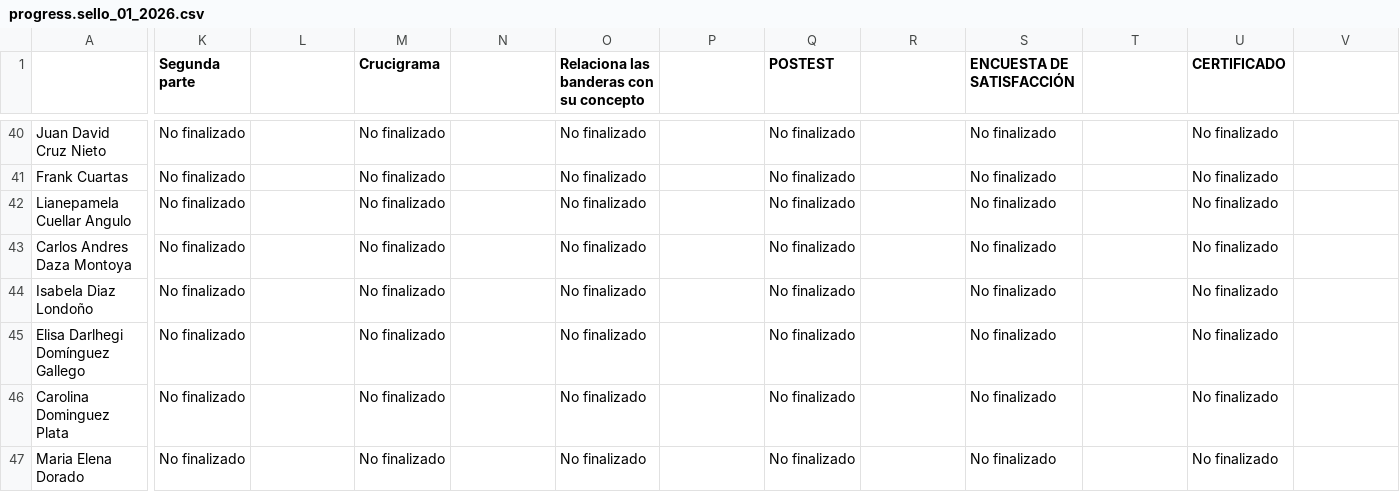
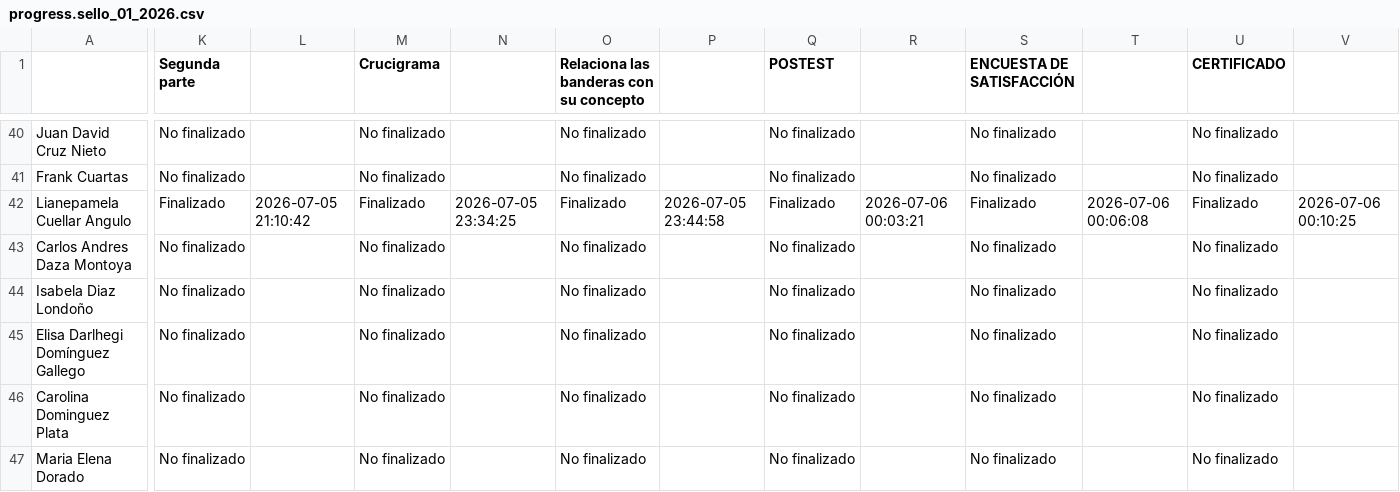
Before and after one commit to SecSaludCali/Tesis_Moodle, a CSV file: descargas_moodle/progress.sello_01_2026.csv, drawn as a sheet; only a part is shown, gaps mark what is left out; the diff names each change by its address in the sheet, - before the commit and + after, or states it on an @@ line.

```diff
--- a/descargas_moodle/progress.sello_01_2026.csv
+++ b/descargas_moodle/progress.sello_01_2026.csv
-K42 (Segunda parte): No finalizado
+K42 (Segunda parte): Finalizado
-L42: (empty)
+L42: 2026-07-05 21:10:42
-M42 (Crucigrama): No finalizado
+M42 (Crucigrama): Finalizado
-N42: (empty)
+N42: 2026-07-05 23:34:25
-O42: No finalizado
+O42: Finalizado
-P42: (empty)
+P42: 2026-07-05 23:44:58
-Q42 (POSTEST): No finalizado
+Q42 (POSTEST): Finalizado
-R42: (empty)
+R42: 2026-07-06 00:03:21
-S42 (ENCUESTA DE SATISFACCIÓN): No finalizado
+S42 (ENCUESTA DE SATISFACCIÓN): Finalizado
-T42: (empty)
+T42: 2026-07-06 00:06:08
-U42 (CERTIFICADO): No finalizado
+U42 (CERTIFICADO): Finalizado
-V42: (empty)
+V42: 2026-07-06 00:10:25
```
Also changed, not shown: demografia_consolidada.csv, dim_perfiles.csv, 5 other files.
